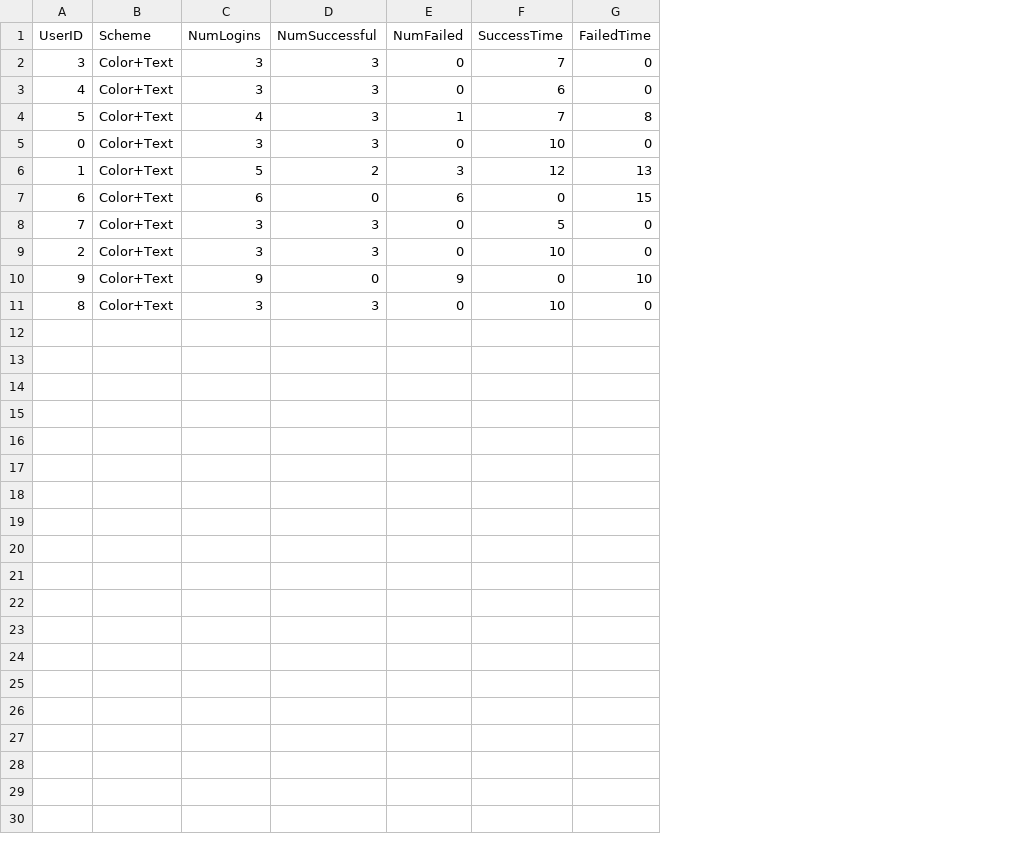
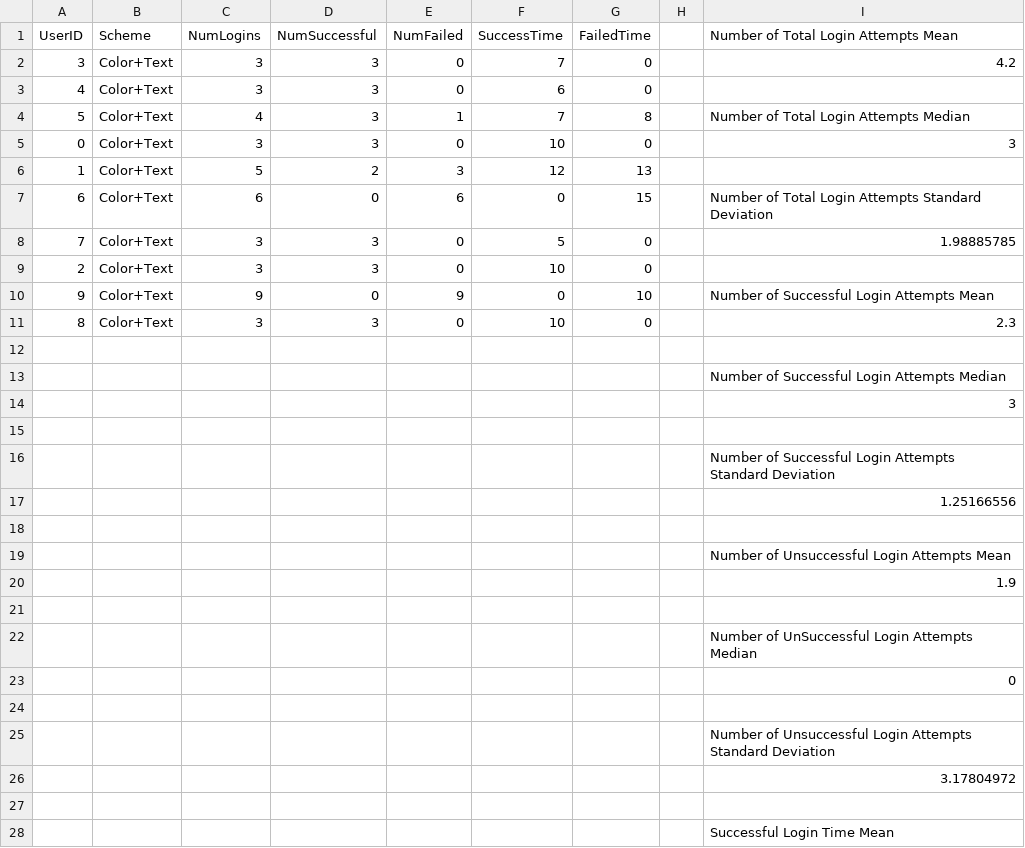
Before and after one commit to JeremyDenHartogh/Comp3008Project2, a CSV file: Part2/parsed_data.csv, drawn as a sheet; only a part is shown; the diff covers the shown part only; the diff names each change by its address in the sheet, - before the commit and + after, or states it on an @@ line.

Commit message:
Include descriptive stats in parsed data csv

```diff
--- a/Part2/parsed_data.csv
+++ b/Part2/parsed_data.csv
+column H, empty
+column I, rows 1-11: Number of Total Login Attempts Mean | 4.2 |  | Number of Total Login Attempts Median | 3 |  | Number of Total Login Attempts Standard Deviation | 1.98885785 |  | Number of Successful Login Attempts Mean | 2.3
+row 12: (empty)
+row 13:  |  |  |  |  |  |  |  | Number of Successful Login Attempts Median
+row 14:  |  |  |  |  |  |  |  | 3
+row 15: (empty)
+row 16:  |  |  |  |  |  |  |  | Number of Successful Login Attempts Standard Deviation
+row 17:  |  |  |  |  |  |  |  | 1.25166556
+row 18: (empty)
+row 19:  |  |  |  |  |  |  |  | Number of Unsuccessful Login Attempts Mean
+row 20:  |  |  |  |  |  |  |  | 1.9
+row 21: (empty)
+row 22:  |  |  |  |  |  |  |  | Number of UnSuccessful Login Attempts Median
+row 23:  |  |  |  |  |  |  |  | 0
+row 24: (empty)
+row 25:  |  |  |  |  |  |  |  | Number of Unsuccessful Login Attempts Standard Deviation
+row 26:  |  |  |  |  |  |  |  | 3.17804972
+row 27: (empty)
+row 28:  |  |  |  |  |  |  |  | Successful Login Time Mean
```
Also changed, not shown: 16 added rows elsewhere in this file.
